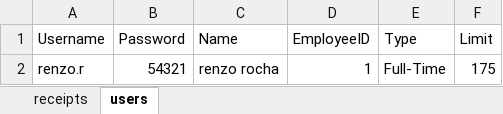
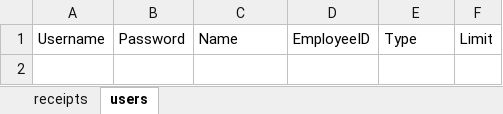
Before and after one commit to renzorocha1603-source/uniformdatabase, an Excel workbook: database.xlsx, sheet users, drawn as a sheet; values as stored, in another font and other column widths than the file's, no borders; the diff names each change by its address in the sheet, - before the commit and + after, or states it on an @@ line.

Commit message:
Automated secure database update [Only Solutions System]

```diff
--- a/database.xlsx (sheet users)
+++ b/database.xlsx (sheet users)
-row 2: renzo.r | 54321 | renzo rocha | 1 | Full-Time | 175
```
